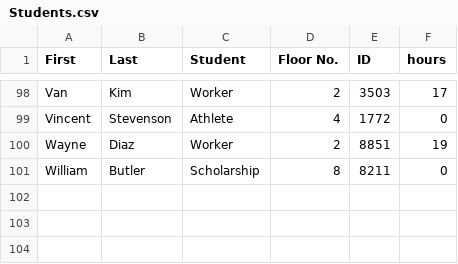
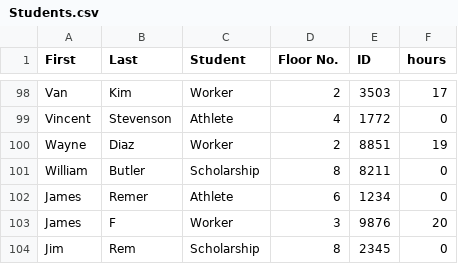
Before and after one commit to James-D-R/Project-3---Resident-Directory, a CSV file: Project 3 -Student Directory/bin/Debug/Students.csv, drawn as a sheet; only a part is shown, gaps mark what is left out.

```diff
--- a/Project 3 -Student Directory/bin/Debug/Students.csv
+++ b/Project 3 -Student Directory/bin/Debug/Students.csv
@@ -101 +101,4 @@ Wayne,Diaz,Worker,2,8851,19
 William,Butler,Scholarship,8,8211,0
+James,Remer,Athlete,6,1234,0
+James,F,Worker,3,9876,20
+Jim,Rem,Scholarship,8,2345,0
```
Also changed, not shown: 9 other files.
